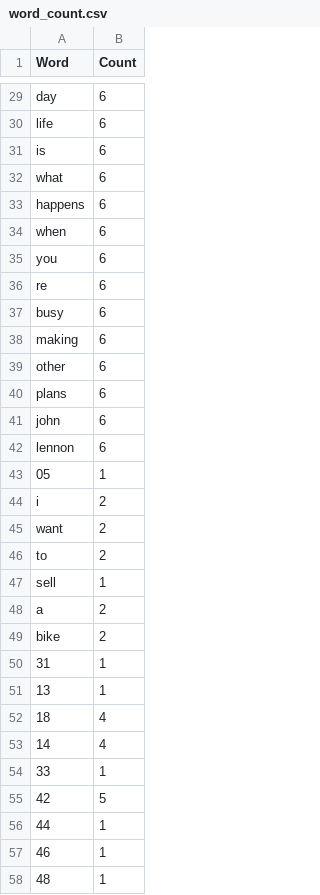
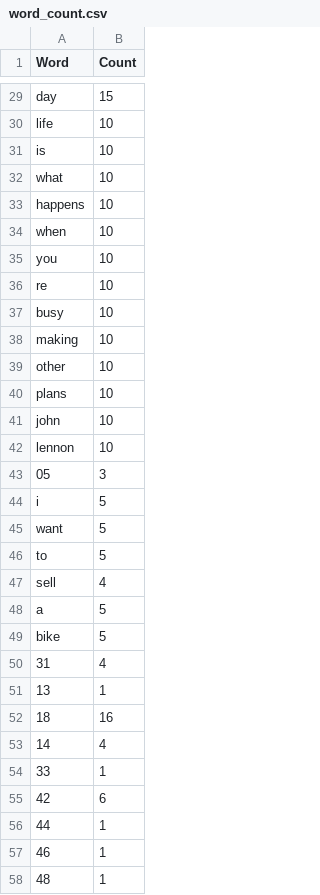
Before and after one commit to vlad89buzan/Python_for_Data_Quality_Engineers, a CSV file: word_count.csv, drawn as a sheet; only a part is shown, gaps mark what is left out; the diff covers the shown part only; the diff names each change by its address in the sheet, - before the commit and + after, or states it on an @@ line.

```diff
--- a/word_count.csv
+++ b/word_count.csv
-B29 (Count): 6
+B29 (Count): 15
-B30:B42 (Count): 6
+B30:B42 (Count): 10
-B43 (Count): 1
+B43 (Count): 3
-B44:B46 (Count): 2
+B44:B46 (Count): 5
-B47 (Count): 1
+B47 (Count): 4
-B48:B49 (Count): 2
+B48:B49 (Count): 5
-B50 (Count): 1
+B50 (Count): 4
-B52 (Count): 4
+B52 (Count): 16
-B55 (Count): 5
+B55 (Count): 6
```
Also changed, not shown: 40 added rows and 25 edited cells elsewhere in this file, letter_statistics.csv, 4 other files.
